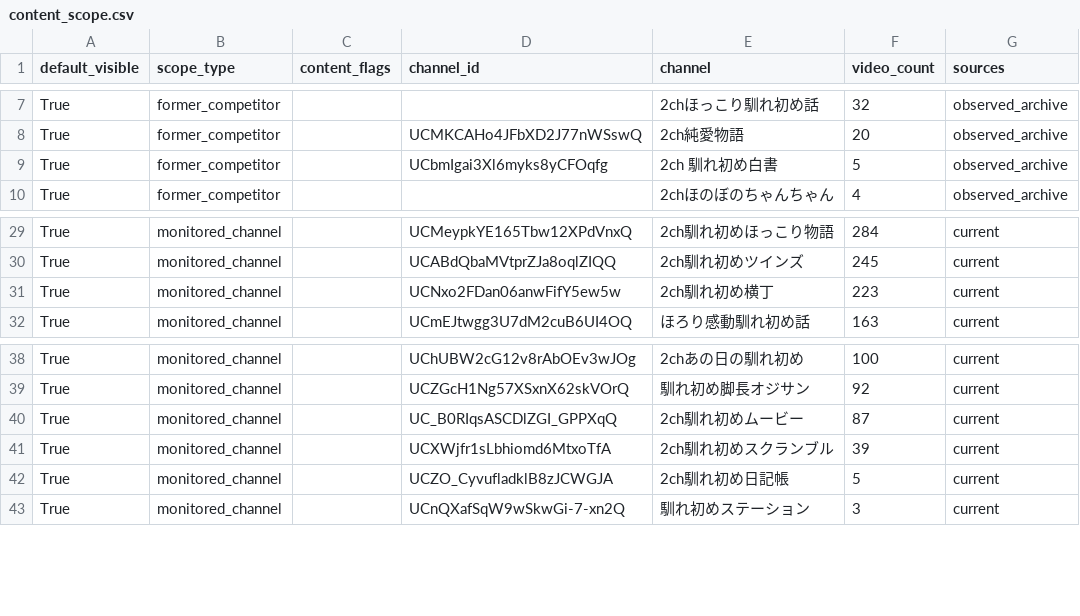
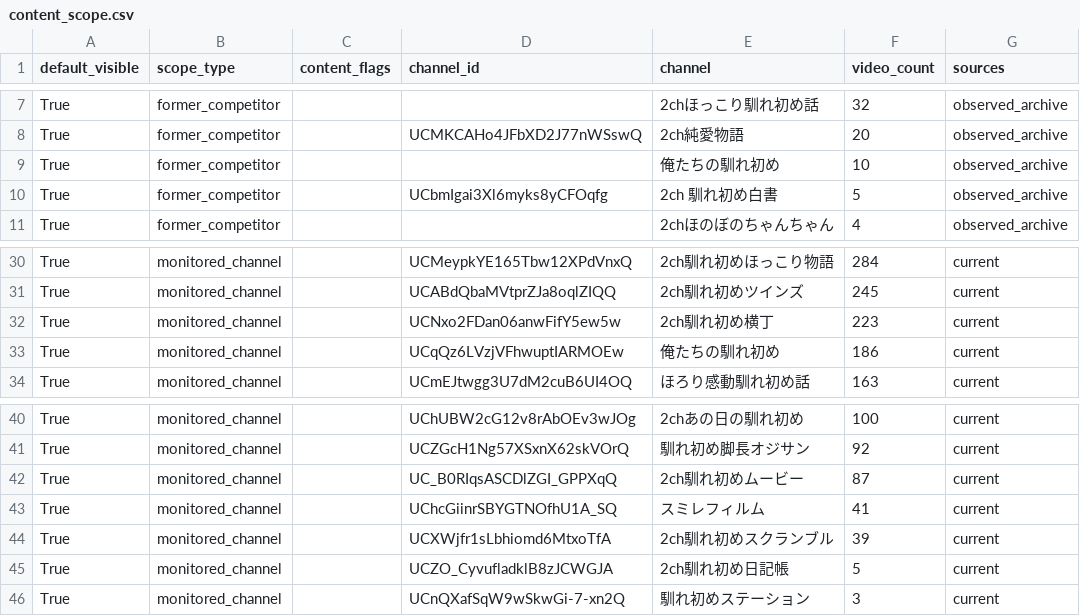
Before and after one commit to japonismy/naresome-kikaku-research, a CSV file: reports/content_scope.csv, drawn as a sheet; only a part is shown, gaps mark what is left out; the diff names each change by its address in the sheet, - before the commit and + after, or states it on an @@ line.

```diff
--- a/reports/content_scope.csv
+++ b/reports/content_scope.csv
+row 9: True | former_competitor |  |  | 俺たちの馴れ初め | 10 | observed_archive
+row 33: True | monitored_channel |  | UCqQz6LVzjVFhwuptIARMOEw | 俺たちの馴れ初め | 186 | current
+row 43: True | monitored_channel |  | UChcGiinrSBYGTNOfhU1A_SQ | スミレフィルム | 41 | current
```
Also changed, not shown: data_sources/baseline_competitor_channels.csv, data_sources/channel_display_rules.csv, 14 other files.
